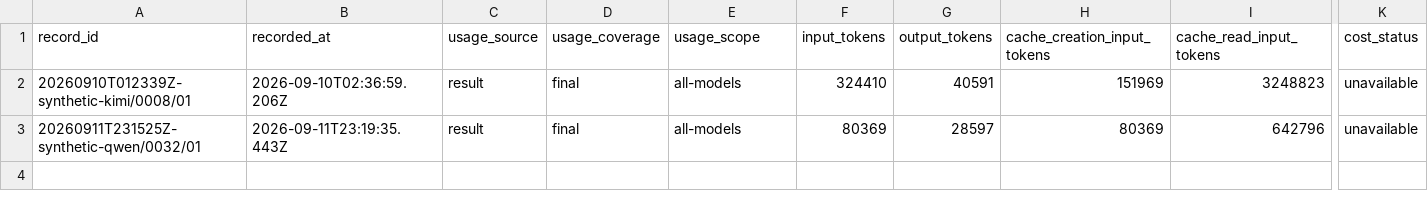
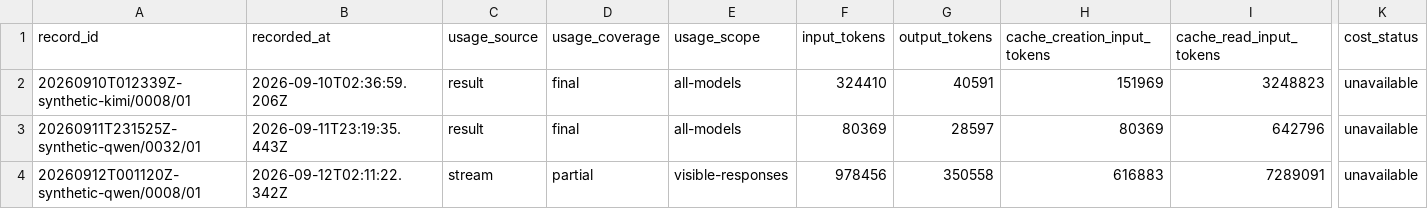
Before and after one commit to midspiral/lemmascript-dafny-benchmark-runs, a CSV file: records/usage.csv, drawn as a sheet; only a part is shown, gaps mark what is left out; rows hold the shown columns only; the diff names each change by its address in the sheet, - before the commit and + after, or states it on an @@ line.

```diff
--- a/records/usage.csv
+++ b/records/usage.csv
+row 4: 20260912T001120Z-synthetic-qwen/0008/01 | 2026-09-12T02:11:22.342Z | stream | partial | visible-responses | 978456 | 350558 | 616883 | 7289091 | unavailable
```
Also changed, not shown: records/trials.csv.
